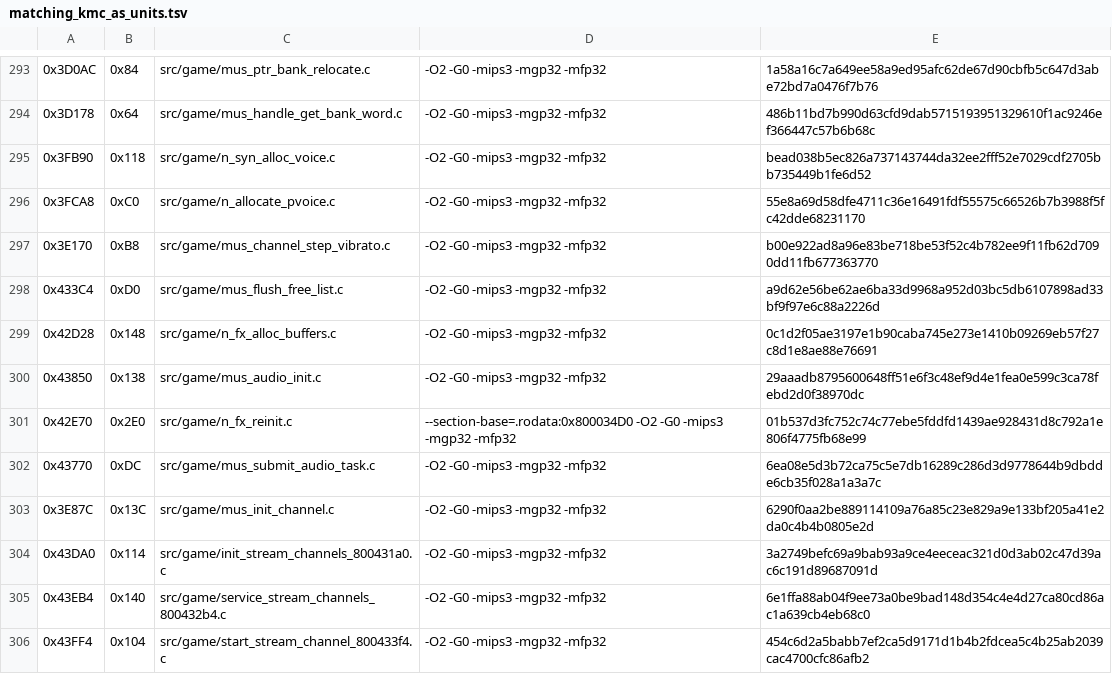
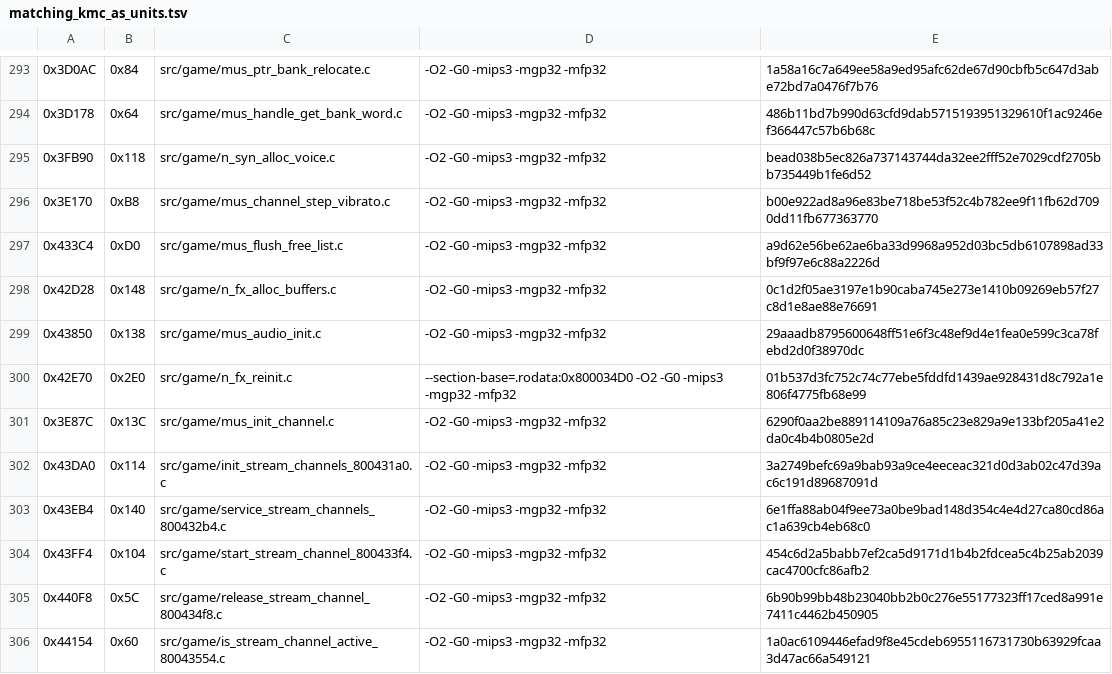
Before and after one commit to TheGh0stShip/Rugrats-Scavenger-Hunt, a TSV file: config/us/matching_kmc_as_units.tsv, drawn as a sheet; only a part is shown, gaps mark what is left out; the shorter side is filled out with more unchanged rows; the diff names each change by its address in the sheet, - before the commit and + after, or states it on an @@ line.

```diff
--- a/config/us/matching_kmc_as_units.tsv
+++ b/config/us/matching_kmc_as_units.tsv
-row 296: 0x3FCA8 | 0xC0 | src/game/n_allocate_pvoice.c | -O2 -G0 -mips3 -mgp32 -mfp32 | 55e8a69d58dfe4711c36e16491fdf55575c66526b7b3988f5fc42dde68231170
-row 302: 0x43770 | 0xDC | src/game/mus_submit_audio_task.c | -O2 -G0 -mips3 -mgp32 -mfp32 | 6ea08e5d3b72ca75c5e7db16289c286d3d9778644b9dbdde6cb35f028a1a3a7c
```
Also changed, not shown: config/us/matching_kmc_padded_units.tsv, 4 other files.
